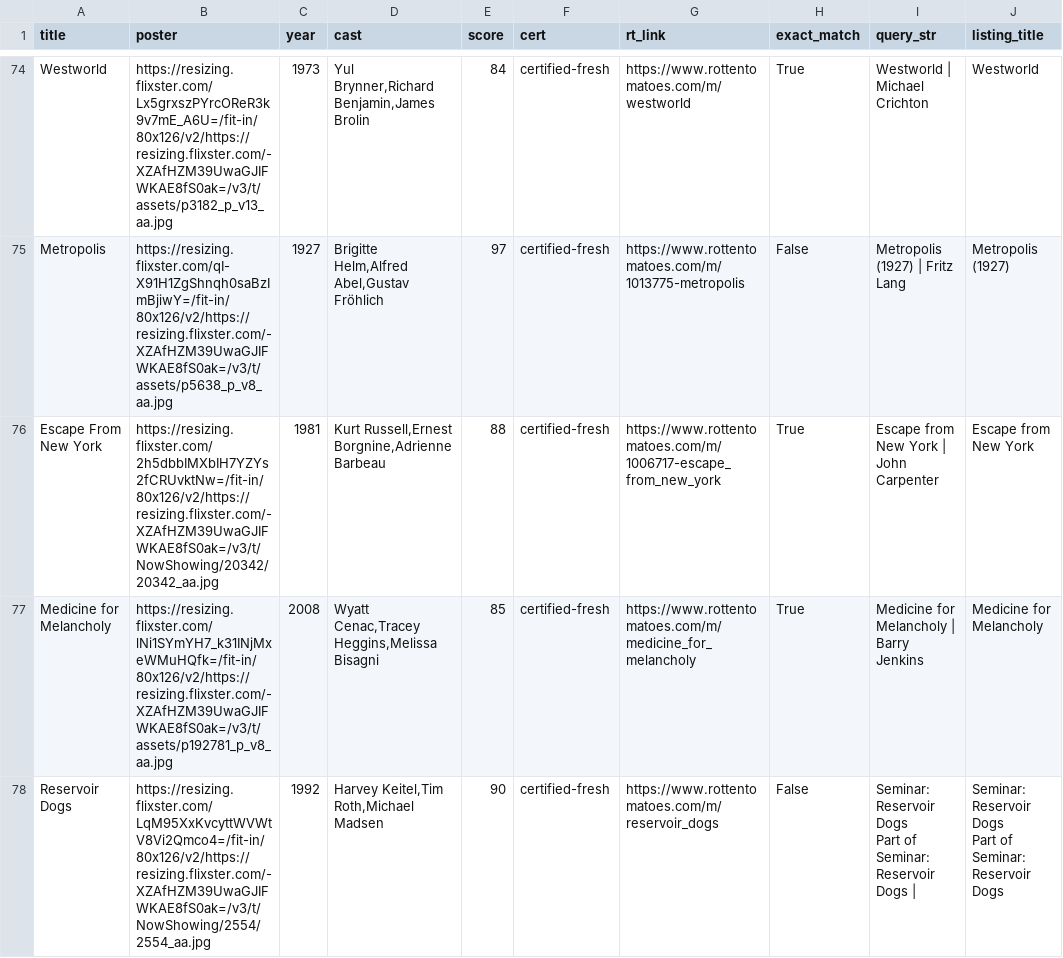
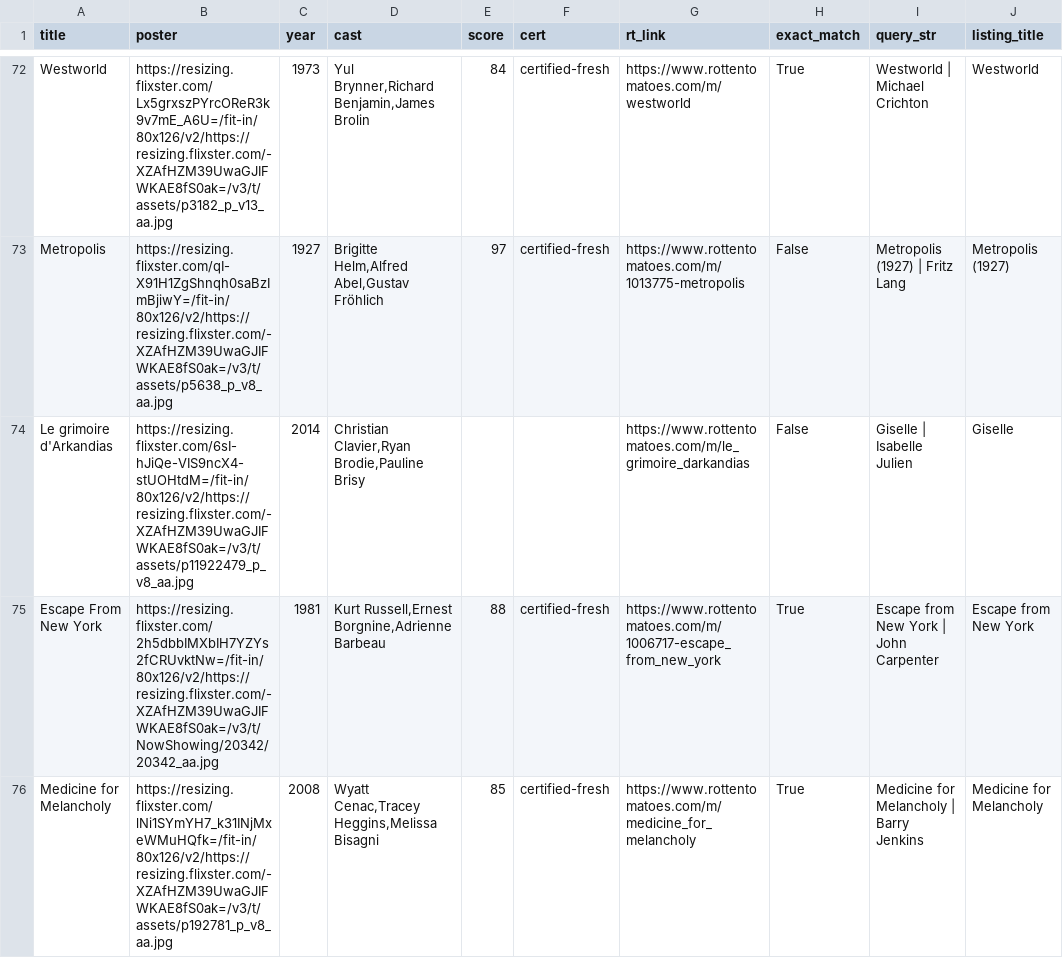
Before and after one commit to cgumb/movie_showtimes, a CSV file: data/rt.csv, drawn as a sheet; only a part is shown, gaps mark what is left out; the shorter side is filled out with more unchanged rows; the diff covers the shown part only.

```diff
--- a/data/rt.csv
+++ b/data/rt.csv
@@ -131,2 +129,3 @@ Westworld,https://resizing.flixster.com/Lx5grxszPYrcOReR3k9v7mE_A6U=/fit-in/80x1
 Metropolis,https://resizing.flixster.com/qI-X91H1ZgShnqh0saBzImBjiwY=/fit-in/80x126/v2/https://resizing.flixster.com/-XZAfHZM39UwaGJIFWKAE8fS0ak=/v3/t/assets/p5638_p_v8_aa.jpg,1927,"Brigitte Helm,Alfred Abel,Gustav Fröhlich",97,certified-fresh,https://www.rottentomatoes.com/m/1013775-metropolis,False,Metropolis (1927) | Fritz Lang,Metropolis (1927)
+Le grimoire d'Arkandias,https://resizing.flixster.com/6sI-hJiQe-VIS9ncX4-stUOHtdM=/fit-in/80x126/v2/https://resizing.flixster.com/-XZAfHZM39UwaGJIFWKAE8fS0ak=/v3/t/assets/p11922479_p_v8_aa.jpg,2014,"Christian Clavier,Ryan Brodie,Pauline Brisy",,,https://www.rottentomatoes.com/m/le_grimoire_darkandias,False,Giselle | Isabelle Julien,Giselle
 Escape From New York,https://resizing.flixster.com/2h5dbbIMXbIH7YZYs2fCRUvktNw=/fit-in/80x126/v2/https://resizing.flixster.com/-XZAfHZM39UwaGJIFWKAE8fS0ak=/v3/t/NowShowing/20342/20342_aa.jpg,1981,"Kurt Russell,Ernest Borgnine,Adrienne Barbeau",88,certified-fresh,https://www.rottentomatoes.com/m/1006717-escape_from_new_york,True,Escape from New York | John Carpenter,Escape from New York
```
Also changed, not shown: 2 added rows, 5 removed rows, 1 moved row and 12 edited cells elsewhere in this file, data/coolidge.csv, data/showtimes.csv, 1 other file.
